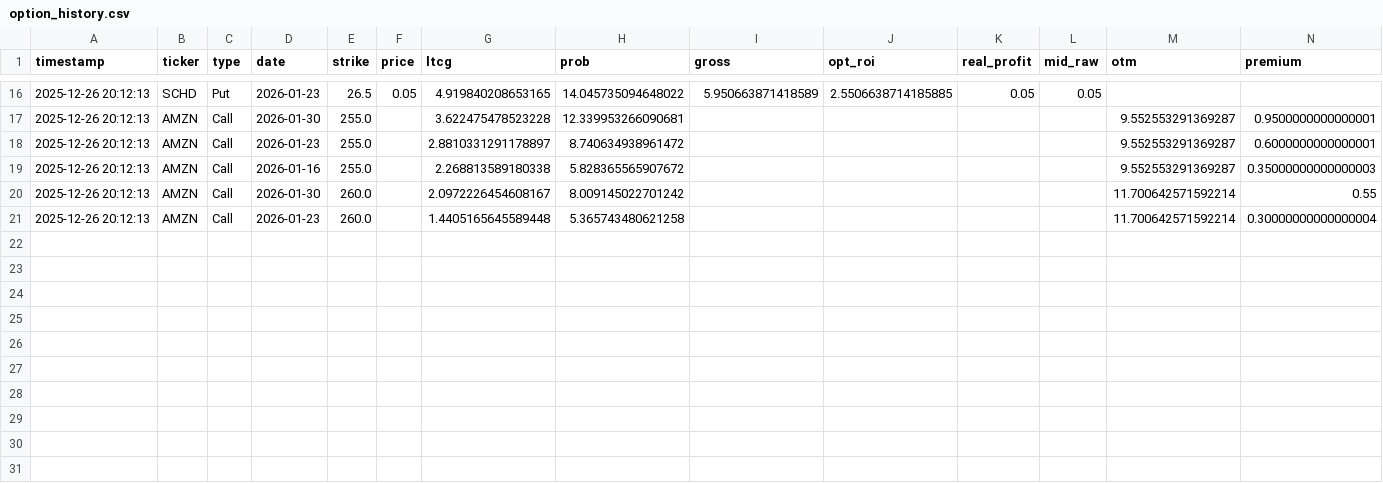
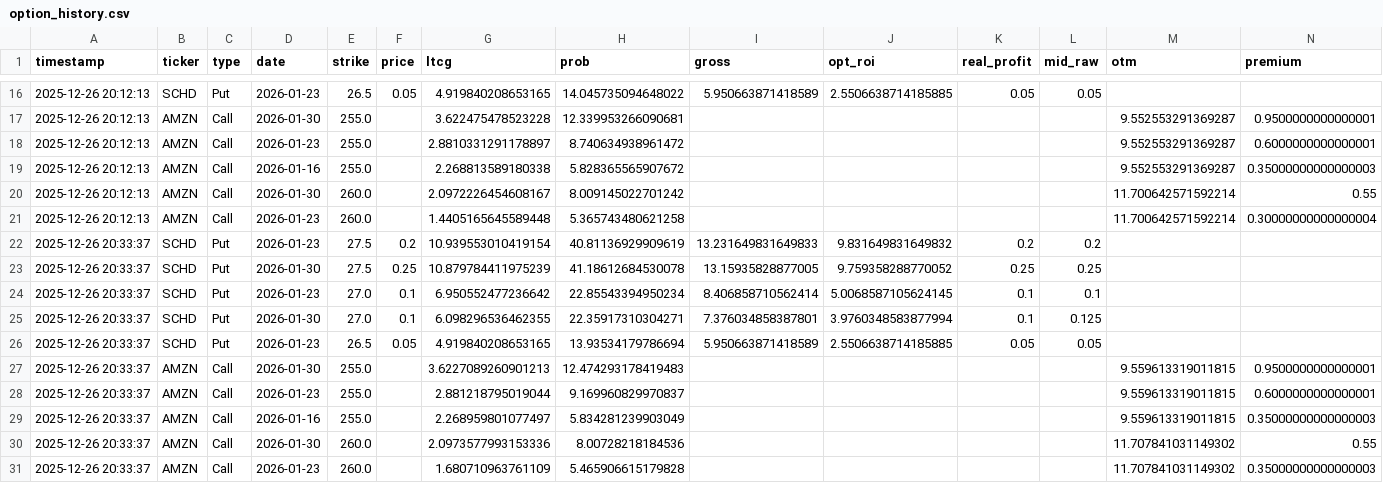
Before and after one commit to keeprain/option-auto-scanner, a CSV file: option_history.csv, drawn as a sheet; only a part is shown, gaps mark what is left out; rows hold the shown columns only; the diff names each change by its address in the sheet, - before the commit and + after, or states it on an @@ line.

```diff
--- a/option_history.csv
+++ b/option_history.csv
+row 22: 2025-12-26 20:33:37 | SCHD | Put | 2026-01-23 | 27.5 | 0.2 | 10.939553010419154 | 40.81136929909619 | 13.231649831649833 | 9.831649831649832 | 0.2 | 0.2
+row 23: 2025-12-26 20:33:37 | SCHD | Put | 2026-01-30 | 27.5 | 0.25 | 10.879784411975239 | 41.18612684530078 | 13.15935828877005 | 9.759358288770052 | 0.25 | 0.25
+row 24: 2025-12-26 20:33:37 | SCHD | Put | 2026-01-23 | 27.0 | 0.1 | 6.950552477236642 | 22.85543394950234 | 8.406858710562414 | 5.0068587105624145 | 0.1 | 0.1
+row 25: 2025-12-26 20:33:37 | SCHD | Put | 2026-01-30 | 27.0 | 0.1 | 6.098296536462355 | 22.35917310304271 | 7.376034858387801 | 3.9760348583877994 | 0.1 | 0.125
+row 26: 2025-12-26 20:33:37 | SCHD | Put | 2026-01-23 | 26.5 | 0.05 | 4.919840208653165 | 13.93534179786694 | 5.950663871418589 | 2.5506638714185885 | 0.05 | 0.05
+row 27: 2025-12-26 20:33:37 | AMZN | Call | 2026-01-30 | 255.0 |  | 3.6227089260901213 | 12.474293178419483 |  |  |  |  | 9.559613319011815 | 0.9500000000000001
+row 28: 2025-12-26 20:33:37 | AMZN | Call | 2026-01-23 | 255.0 |  | 2.881218795019044 | 9.169960829970837 |  |  |  |  | 9.559613319011815 | 0.6000000000000001
+row 29: 2025-12-26 20:33:37 | AMZN | Call | 2026-01-16 | 255.0 |  | 2.268959801077497 | 5.834281239903049 |  |  |  |  | 9.559613319011815 | 0.35000000000000003
+row 30: 2025-12-26 20:33:37 | AMZN | Call | 2026-01-30 | 260.0 |  | 2.0973577993153336 | 8.00728218184536 |  |  |  |  | 11.707841031149302 | 0.55
+row 31: 2025-12-26 20:33:37 | AMZN | Call | 2026-01-23 | 260.0 |  | 1.680710963761109 | 5.465906615179828 |  |  |  |  | 11.707841031149302 | 0.35000000000000003
```
